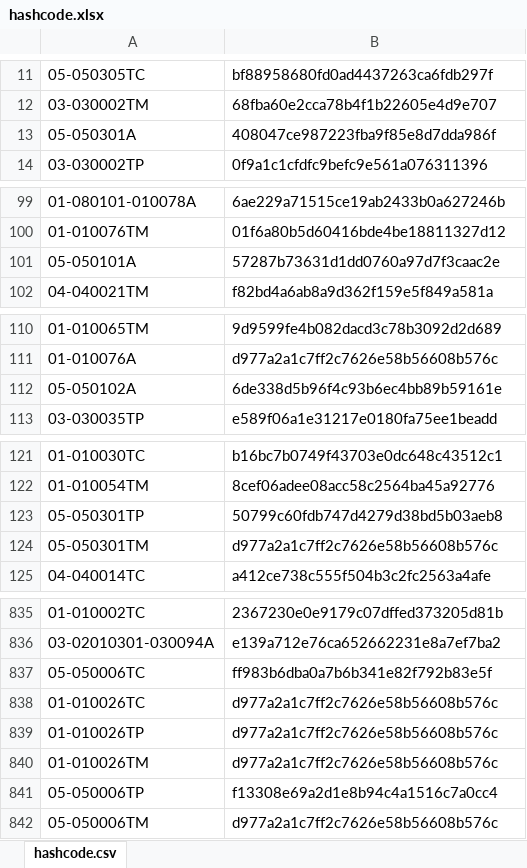
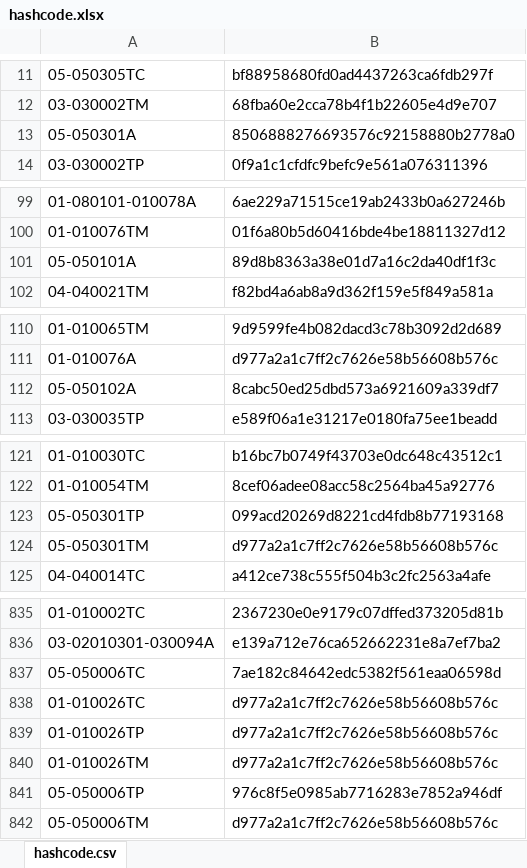
Before and after one commit to galomoracia/local-data-aragopedia, an Excel workbook: data/metadata/hashcode.xlsx, sheet hashcode.csv, drawn as a sheet; only a part is shown, gaps mark what is left out; values as stored, in another font and other column widths than the file's, no borders; the diff covers the shown part only; the diff names each change by its address in the sheet, - before the commit and + after, or states it on an @@ line.

Commit message:
Actualización automática hashcode vie sep  3 01:18:35 CEST 2021

```diff
--- a/data/metadata/hashcode.xlsx (sheet hashcode.csv)
+++ b/data/metadata/hashcode.xlsx (sheet hashcode.csv)
-B13: 408047ce987223fba9f85e8d7dda986f
+B13: 8506888276693576c92158880b2778a0
-B101: 57287b73631d1dd0760a97d7f3caac2e
+B101: 89d8b8363a38e01d7a16c2da40df1f3c
-B112: 6de338d5b96f4c93b6ec4bb89b59161e
+B112: 8cabc50ed25dbd573a6921609a339df7
-B123: 50799c60fdb747d4279d38bd5b03aeb8
+B123: 099acd20269d8221cd4fdb8b77193168
-B837: ff983b6dba0a7b6b341e82f792b83e5f
+B837: 7ae182c84642edc5382f561eaa06598d
-B841: f13308e69a2d1e8b94c4a1516c7a0cc4
+B841: 976c8f5e0985ab7716283e7852a946df
```
Also changed, not shown: 10 edited cells elsewhere in this sheet.
